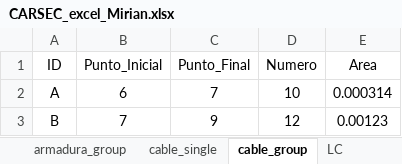
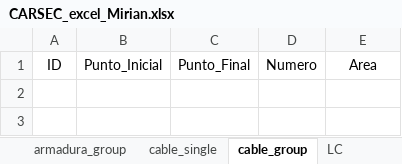
Before and after one commit to NamNguyen2015/CARSECN_APPLICATIONS, an Excel workbook: CARSEC_excel_Mirian.xlsx, sheet cable_group, drawn as a sheet; values as stored, in another font and other column widths than the file's, no borders; the diff names each change by its address in the sheet, - before the commit and + after, or states it on an @@ line.

```diff
--- a/CARSEC_excel_Mirian.xlsx (sheet cable_group)
+++ b/CARSEC_excel_Mirian.xlsx (sheet cable_group)
-row 2: A | 6 | 7 | 10 | 0.000314
-row 3: B | 7 | 9 | 12 | 0.00123
```
Also changed, not shown: sheet LC, sheet puntos, sheet armadura_group, sheet armadura_single, sheet cable_single, sheet hueco_circular, 3 more sheets.
